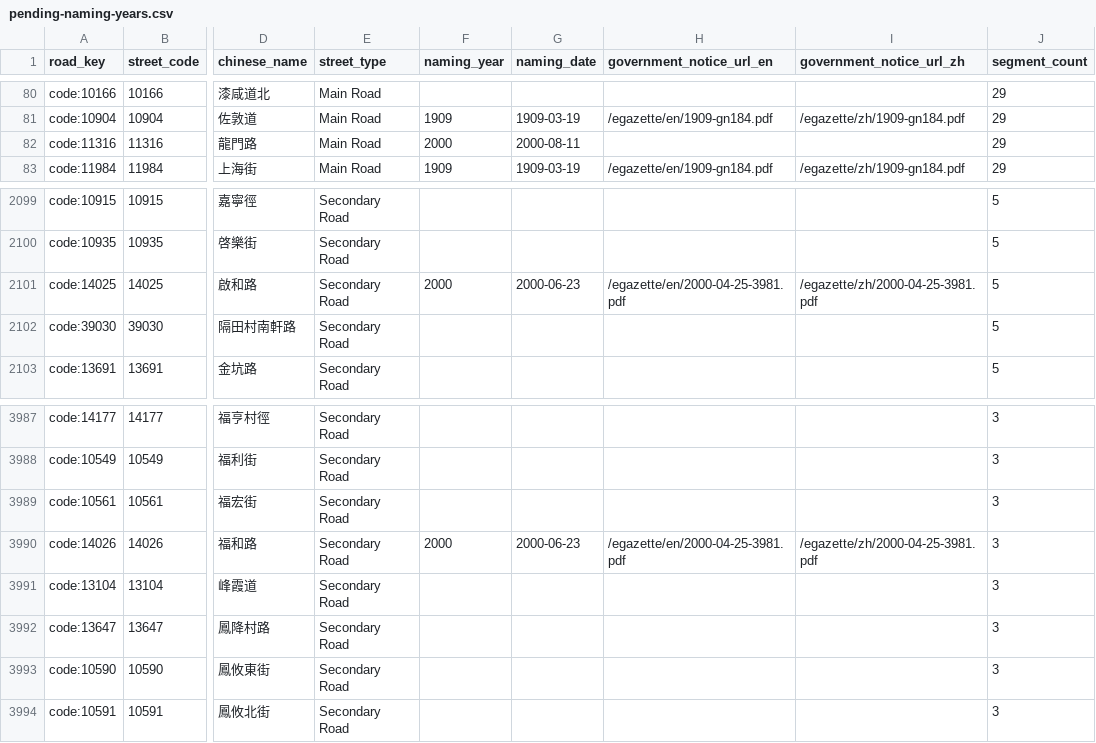
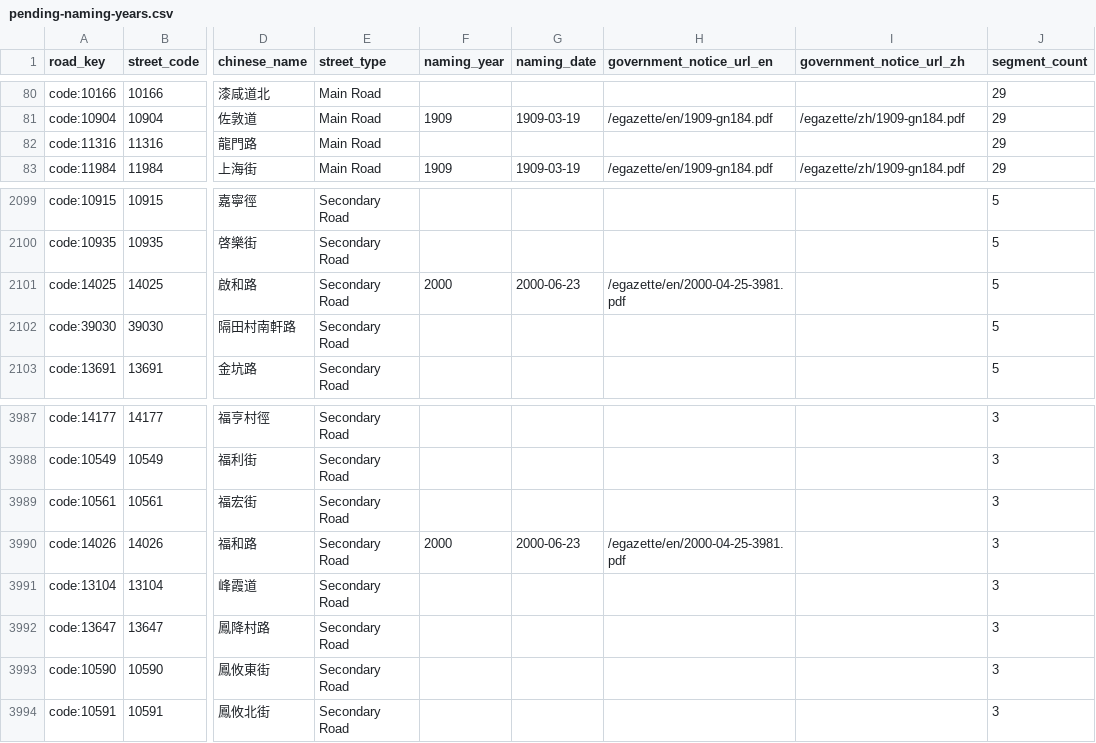
Before and after one commit to cswbrian/street-naming-map, a CSV file: public/data/master/pending-naming-years.csv, drawn as a sheet; only a part is shown, gaps mark what is left out; the diff covers the shown part only; the diff names each change by its address in the sheet, - before the commit and + after, or states it on an @@ line.

```diff
--- a/public/data/master/pending-naming-years.csv
+++ b/public/data/master/pending-naming-years.csv
-F82 (naming_year): 2000
+F82 (naming_year): (empty)
-G82 (naming_date): 2000-08-11
+G82 (naming_date): (empty)
-I2101 (government_notice_url_zh): /egazette/zh/2000-04-25-3981.pdf
+I2101 (government_notice_url_zh): (empty)
-I3990 (government_notice_url_zh): /egazette/zh/2000-04-25-3981.pdf
+I3990 (government_notice_url_zh): (empty)
```
Also changed, not shown: 30 edited cells elsewhere in this file, data/crowdsubmissions/batch-approved.csv, 28 other files.
